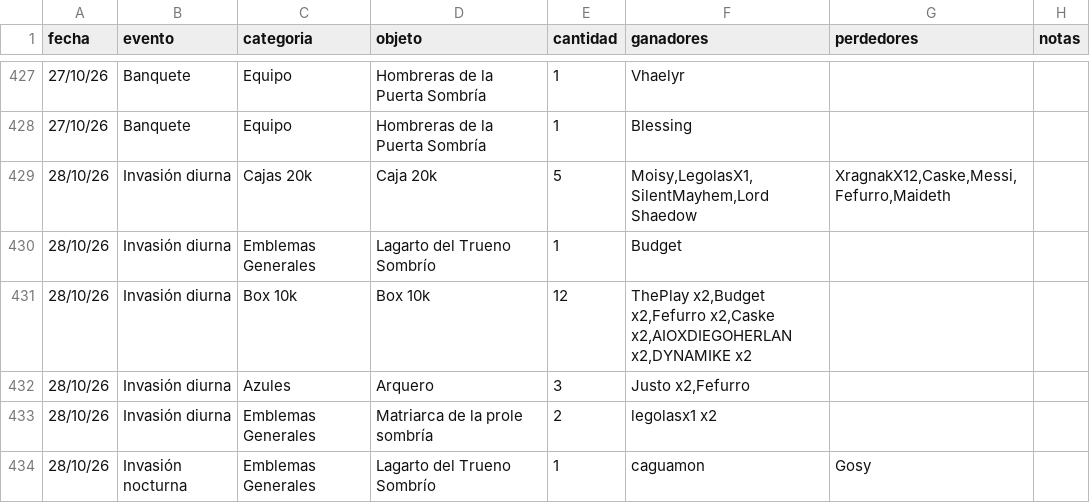
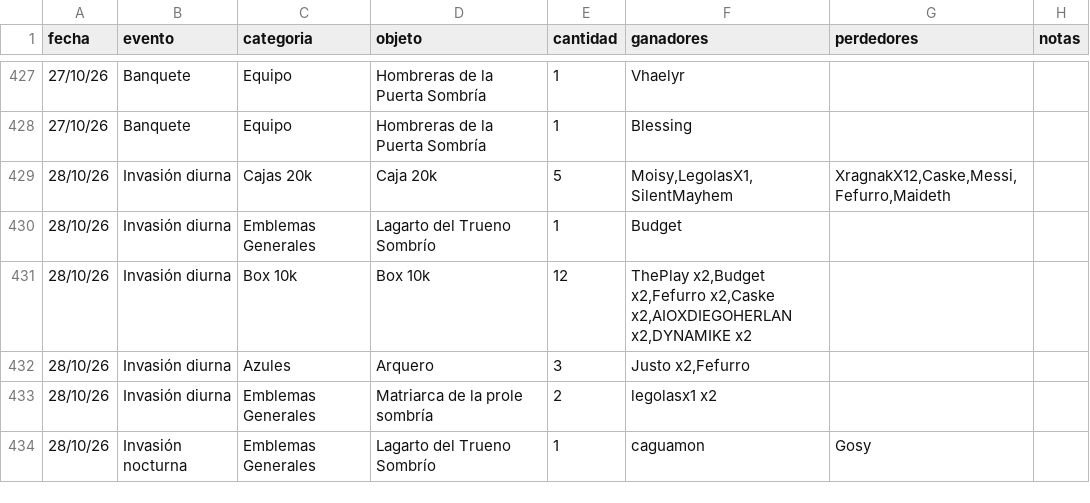
Before and after one commit to apostholz/Bot-Subastas-Prueba-, a CSV file: historial.csv, drawn as a sheet; only a part is shown, gaps mark what is left out.

Commit message:
Sync historial.csv desde bot (2026-10-29 16:39)

```diff
--- a/historial.csv
+++ b/historial.csv
@@ -428,3 +428,3 @@ fecha,evento,categoria,objeto,cantidad,ganadores,perdedores,notas
 27/10/26,Banquete,Equipo,"Hombreras de la Puerta Sombría",1,"Blessing","",""
-28/10/26,Invasión diurna,Cajas 20k,"Caja 20k",5,"Moisy,LegolasX1,SilentMayhem,Lord Shaedow","XragnakX12,Caske,Messi,Fefurro,Maideth",""
+28/10/26,Invasión diurna,Cajas 20k,"Caja 20k",5,"Moisy,LegolasX1,SilentMayhem","XragnakX12,Caske,Messi,Fefurro,Maideth",""
 28/10/26,Invasión diurna,Emblemas Generales,"Lagarto del Trueno Sombrío",1,"Budget","",""
```
